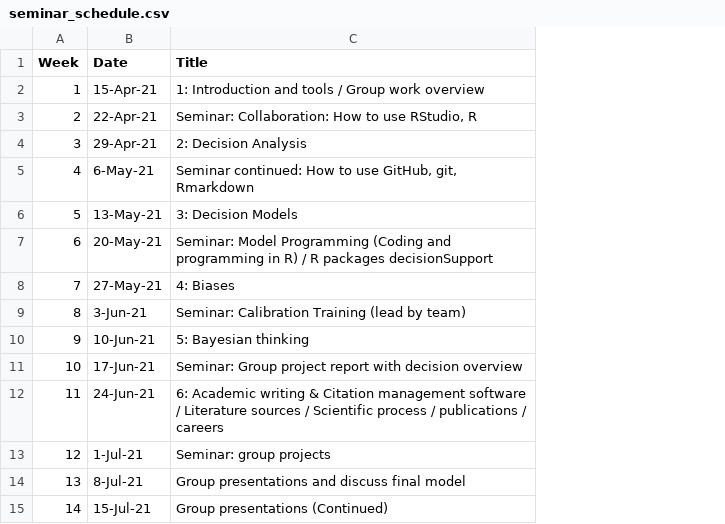
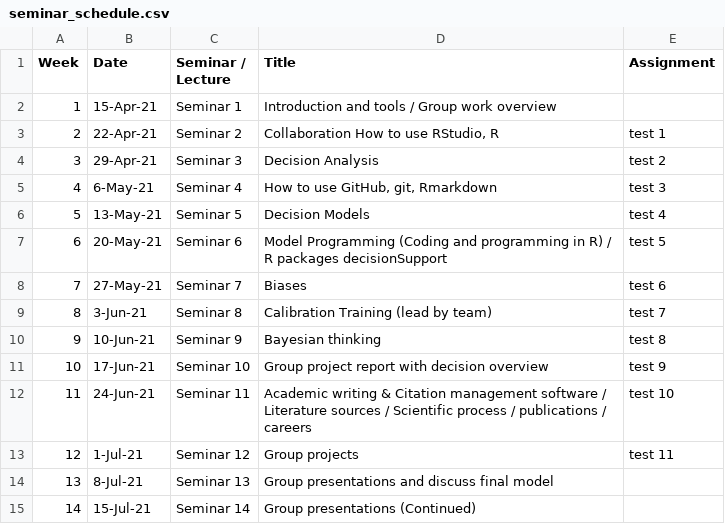
Before and after one commit to CWWhitney/Decision_Analysis_Course, a CSV file: seminar_schedule.csv, drawn as a sheet; addresses are those after the commit; the diff names each change by its address in the sheet, - before the commit and + after, or states it on an @@ line.

Commit message:
Updates to the schedules

```diff
--- a/seminar_schedule.csv
+++ b/seminar_schedule.csv
+column C (Seminar / Lecture), rows 2-15: Seminar 1 | Seminar 2 | Seminar 3 | Seminar 4 | Seminar 5 | Seminar 6 | Seminar 7 | Seminar 8 | Seminar 9 | Seminar 10 | Seminar 11 | Seminar 12 | Seminar 13 | Seminar 14
+column E (Assignment), rows 3-13: test 1 | test 2 | test 3 | test 4 | test 5 | test 6 | test 7 | test 8 | test 9 | test 10 | test 11
-D2 (Title): 1: Introduction and…
+D2 (Title): Introduction and…
-D3 (Title): Seminar: Collaboration: How to use RStudio, R
+D3 (Title): Collaboration How to use RStudio, R
-D4 (Title): 2: Decision Analysis
+D4 (Title): Decision Analysis
-D5 (Title): Seminar continued: How to use GitHub, git, Rmarkdown
+D5 (Title): How to use GitHub, git, Rmarkdown
-D6 (Title): 3: Decision Models
+D6 (Title): Decision Models
-D7 (Title): Seminar: Model Programming…
+D7 (Title): Model Programming…
-D8 (Title): 4: Biases
+D8 (Title): Biases
-D9 (Title): Seminar: Calibration Training (lead by team)
+D9 (Title): Calibration Training (lead by team)
-D10 (Title): 5: Bayesian thinking
+D10 (Title): Bayesian thinking
-D11 (Title): Seminar: Group project…
+D11 (Title): Group project…
-D12 (Title): 6: Academic writing…
+D12 (Title): Academic writing…
-D13 (Title): Seminar: group projects
+D13 (Title): Group projects
```
Also changed, not shown: data/outputs/mcSimulationResults.csv, data/outputs/mcSummary.csv, 9 other files.
